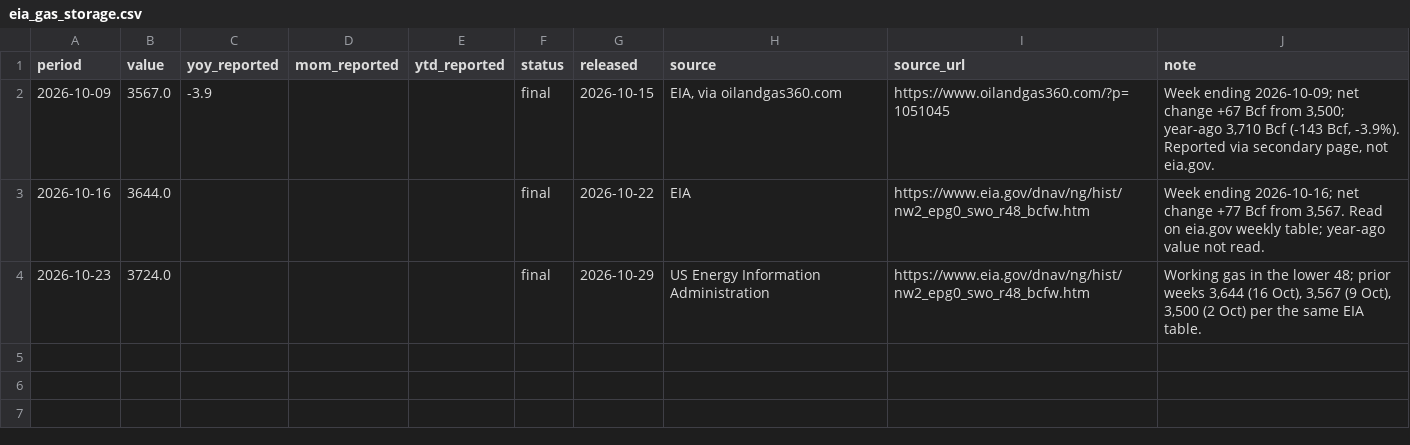
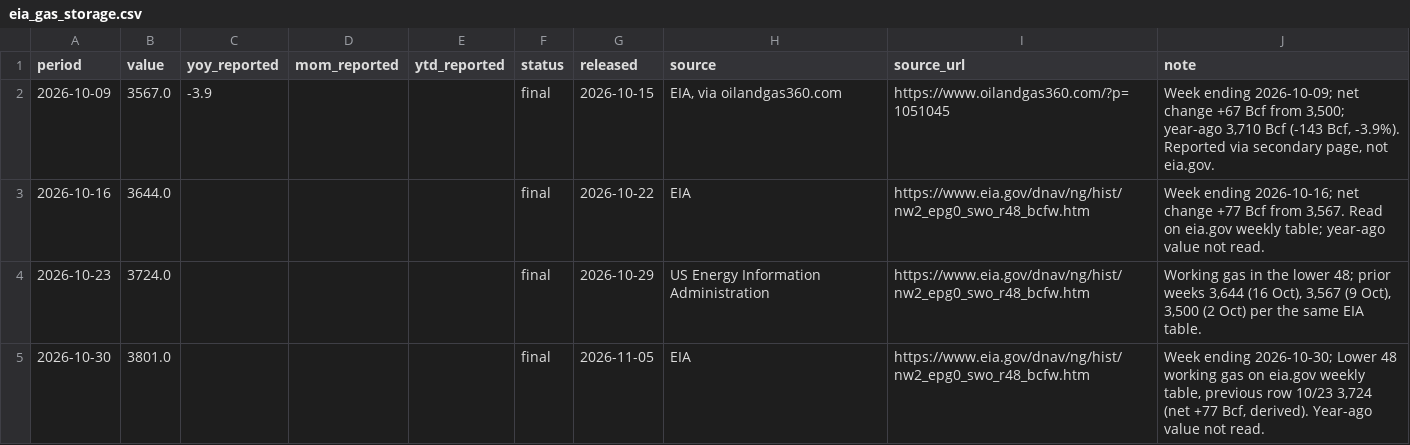
Before and after one commit to MDAnuraag/market-brief, a CSV file: data/series/eia_gas_storage.csv, drawn as a sheet.

```diff
--- a/data/series/eia_gas_storage.csv
+++ b/data/series/eia_gas_storage.csv
@@ -4 +4,2 @@ period,value,yoy_reported,mom_reported,ytd_reported,status,released,source,sourc
 2026-10-23,3724.0,,,,final,2026-10-29,US Energy Information Administration,https://www.eia.gov/dnav/ng/hist/nw2_epg0_swo_r48_bcfw.htm,"Working gas in the lower 48; prior weeks 3,644 (16 Oct), 3,567 (9 Oct), 3,500 (2 Oct) per the same EIA table."
+2026-10-30,3801.0,,,,final,2026-11-05,EIA,https://www.eia.gov/dnav/ng/hist/nw2_epg0_swo_r48_bcfw.htm,"Week ending 2026-10-30; Lower 48 working gas on eia.gov weekly table, previous row 10/23 3,724 (net +77 Bcf, derived). Year-ago value not read."
```
Also changed, not shown: data/series/fao_cereals.csv, data/series/fao_ffpi.csv, 6 other files.
